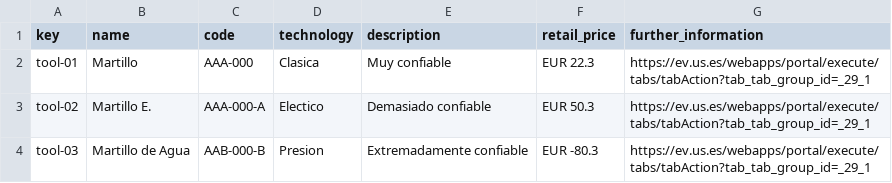
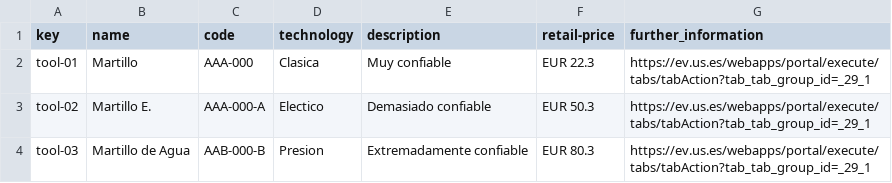
Before and after one commit to mansanrod4/Acme-Toolkits, a CSV file: src/main/webapp/WEB-INF/resources/sample-data/tool.csv, drawn as a sheet.

Commit message:
Task-205: Borrado ToolValidator, no es necesario
Al parecer no es necesario validar money aún ya que eso se va a hacer a
nivel de servicio y no tiene por qué ser validado ahora

```diff
--- a/src/main/webapp/WEB-INF/resources/sample-data/tool.csv
+++ b/src/main/webapp/WEB-INF/resources/sample-data/tool.csv
@@ -1,4 +1,4 @@
-key,name,code,technology,description,retail_price,further_information
+key,name,code,technology,description,retail-price,further_information
 tool-01, Martillo,AAA-000,Clasica,Muy confiable,EUR 22.3,https://ev.us.es/webapps/portal/execute/tabs/tabAction?tab_tab_group_id=_29_1
 tool-02, Martillo E.,AAA-000-A,Electico,Demasiado confiable,EUR 50.3,https://ev.us.es/webapps/portal/execute/tabs/tabAction?tab_tab_group_id=_29_1
-tool-03, Martillo de Agua,AAB-000-B,Presion,Extremadamente confiable,EUR -80.3,https://ev.us.es/webapps/portal/execute/tabs/tabAction?tab_tab_group_id=_29_1
+tool-03, Martillo de Agua,AAB-000-B,Presion,Extremadamente confiable,EUR 80.3,https://ev.us.es/webapps/portal/execute/tabs/tabAction?tab_tab_group_id=_29_1
```
Also changed, not shown: 3 other files.
